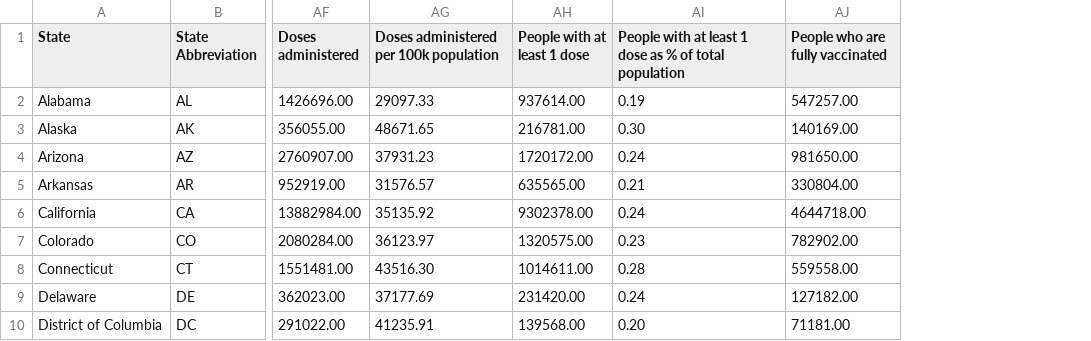
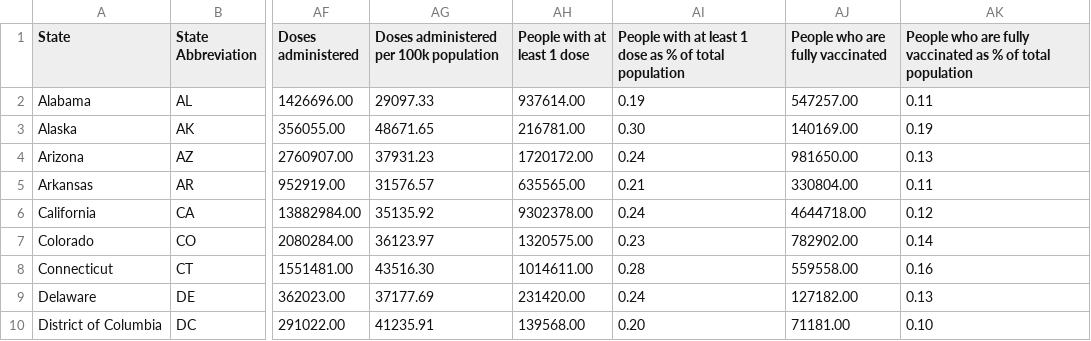
Before and after one commit to ffatchen/GuoCovidData, a CSV file: MarchStateClust_cv19.06.08.csv, drawn as a sheet; only a part is shown, gaps mark what is left out; the diff names each change by its address in the sheet, - before the commit and + after, or states it on an @@ line.

```diff
--- a/MarchStateClust_cv19.06.08.csv
+++ b/MarchStateClust_cv19.06.08.csv
+column AK, rows 1-10: People who are fully vaccinated as % of total population | 0.11 | 0.19 | 0.13 | 0.11 | 0.12 | 0.14 | 0.16 | 0.13 | 0.10
```
Also changed, not shown: JuneStateClust_cv19.06.09.csv.
